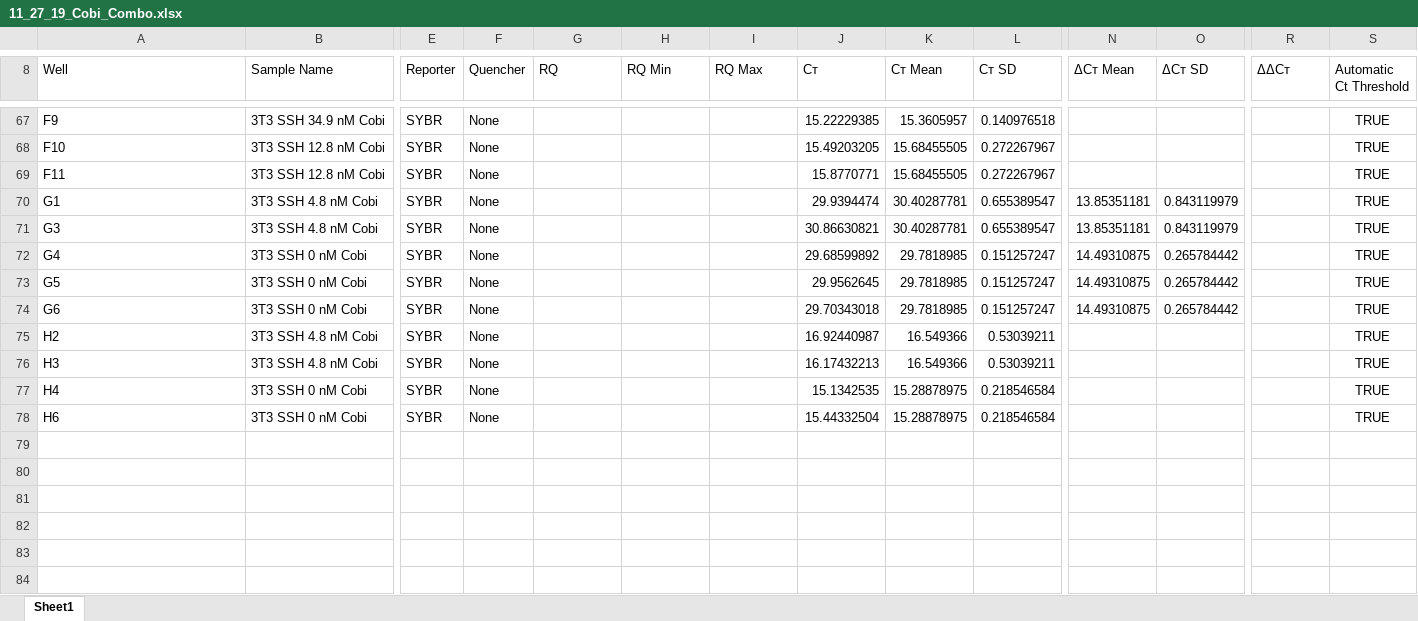
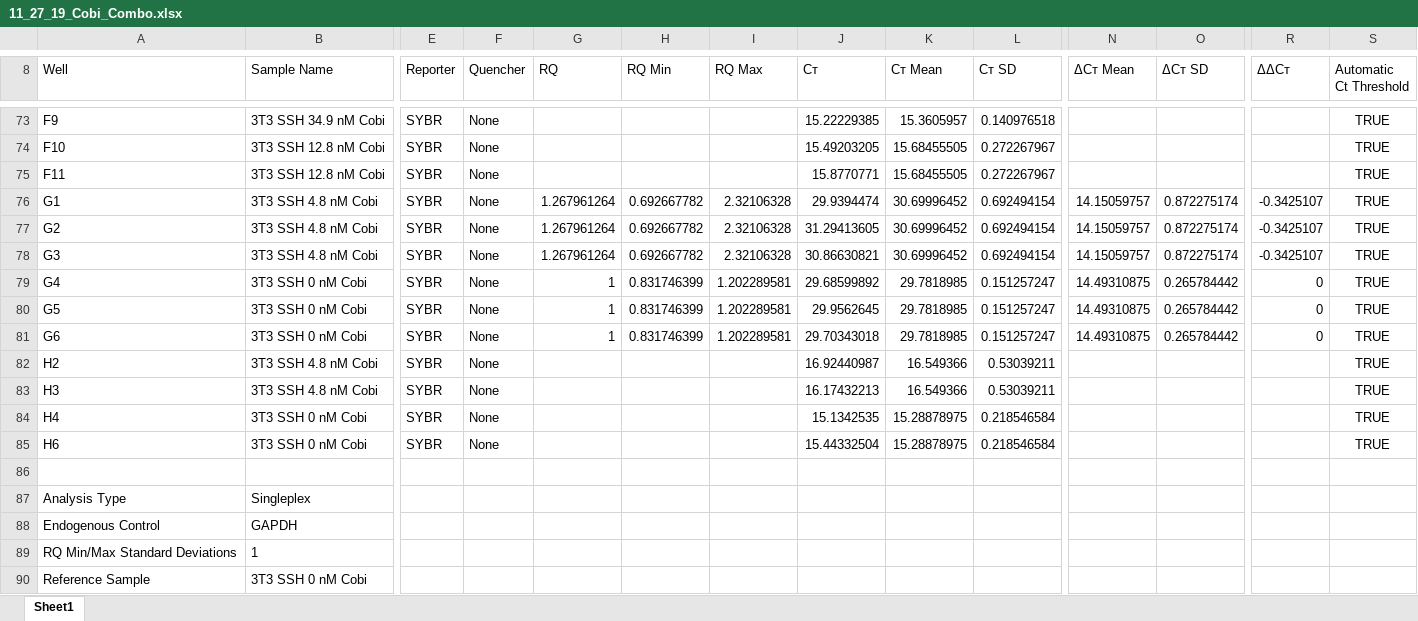
Before and after one commit to phalas25/ph-future-phd, an Excel workbook: 11_27_19_Cobi_Combo.xlsx, sheet Sheet1, drawn as a sheet; only a part is shown, gaps mark what is left out; values as stored, in another font and other column widths than the file's, no borders; addresses are those after the commit; rows hold the shown columns only; the diff covers the shown part only; the diff names each change by its address in the sheet, - before the commit and + after, or states it on an @@ line.

```diff
--- a/11_27_19_Cobi_Combo.xlsx (sheet Sheet1)
+++ b/11_27_19_Cobi_Combo.xlsx (sheet Sheet1)
-G76 (RQ): (empty)
+G76 (RQ): 1.267961264
-H76 (RQ Min): (empty)
+H76 (RQ Min): 0.692667782
-I76 (RQ Max): (empty)
+I76 (RQ Max): 2.32106328
-K76 (Cт Mean): 30.40287781
+K76 (Cт Mean): 30.69996452
-L76 (Cт SD): 0.655389547
+L76 (Cт SD): 0.692494154
-N76 (ΔCт Mean): 13.85351181
+N76 (ΔCт Mean): 14.15059757
-O76 (ΔCт SD): 0.843119979
+O76 (ΔCт SD): 0.872275174
-R76 (ΔΔCт): (empty)
+R76 (ΔΔCт): -0.3425107
+row 77: G2 | 3T3 SSH 4.8 nM Cobi | SYBR | None | 1.267961264 | 0.692667782 | 2.32106328 | 31.29413605 | 30.69996452 | 0.692494154 | 14.15059757 | 0.872275174 | -0.3425107 | TRUE
-G78 (RQ): (empty)
+G78 (RQ): 1.267961264
-H78 (RQ Min): (empty)
+H78 (RQ Min): 0.692667782
-I78 (RQ Max): (empty)
+I78 (RQ Max): 2.32106328
-K78 (Cт Mean): 30.40287781
+K78 (Cт Mean): 30.69996452
-L78 (Cт SD): 0.655389547
+L78 (Cт SD): 0.692494154
-N78 (ΔCт Mean): 13.85351181
+N78 (ΔCт Mean): 14.15059757
-O78 (ΔCт SD): 0.843119979
+O78 (ΔCт SD): 0.872275174
-R78 (ΔΔCт): (empty)
+R78 (ΔΔCт): -0.3425107
-G79:G81 (RQ): (empty)
+G79:G81 (RQ): 1
-H79:H81 (RQ Min): (empty)
+H79:H81 (RQ Min): 0.831746399
-I79:I81 (RQ Max): (empty)
+I79:I81 (RQ Max): 1.202289581
-R79:R81 (ΔΔCт): (empty)
+R79:R81 (ΔΔCт): 0
+row 86: (empty)
+row 87: Analysis Type | Singleplex
+row 88: Endogenous Control | GAPDH
+row 89: RQ Min/Max Standard Deviations | 1
+row 90: Reference Sample | 3T3 SSH 0 nM Cobi
```
Also changed, not shown: 13 added rows, 7 removed rows and 132 edited cells elsewhere in this sheet, 11_27_19_Zinc_Combo.xlsx, 4 other files.
